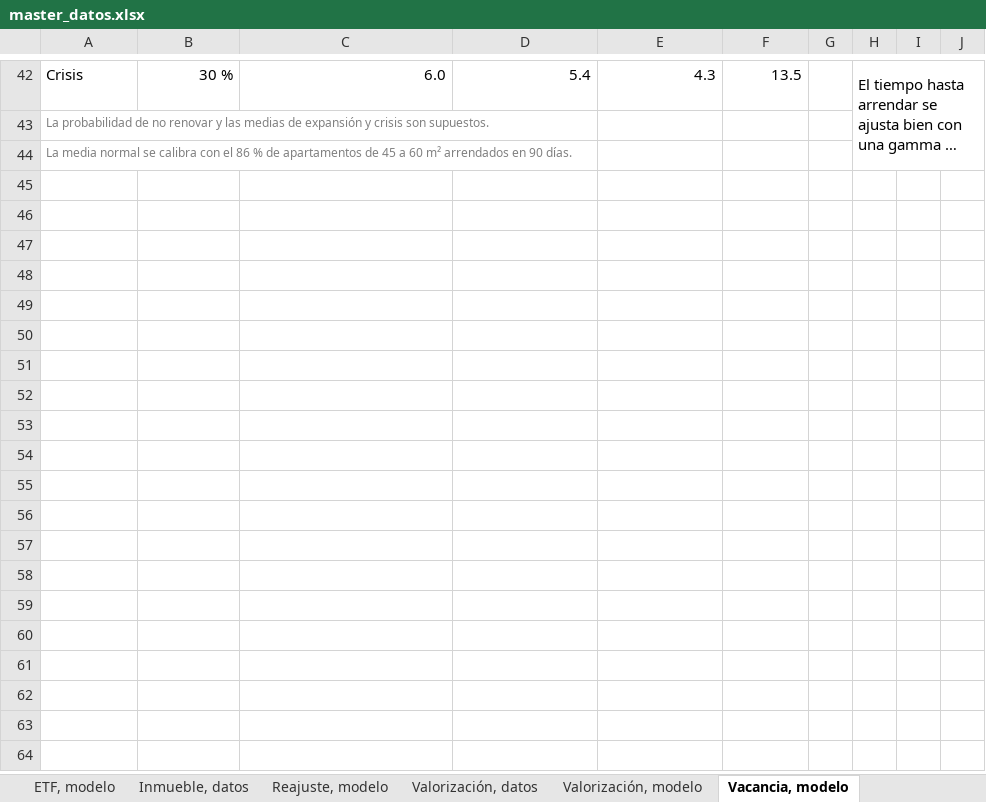
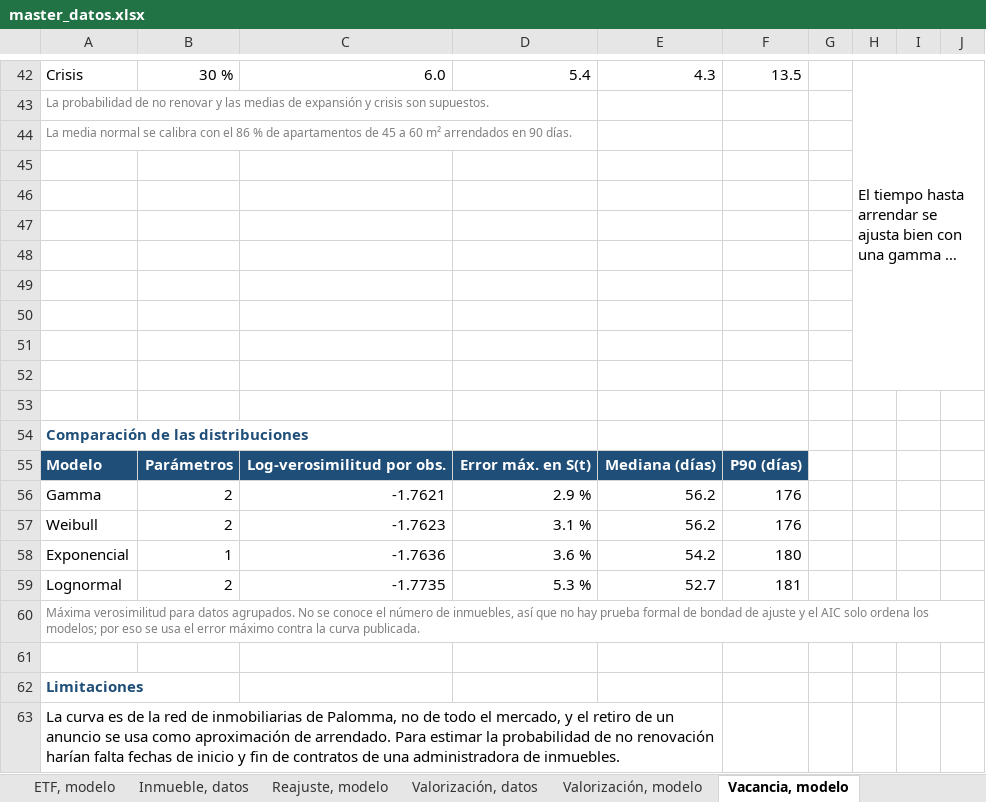
Before and after one commit to Samuek9/trabajo-final-simulacion, an Excel workbook: data/master_datos.xlsx, sheet Vacancia, modelo, drawn as a sheet; only a part is shown, gaps mark what is left out; long unchanged cells end in …; values as stored, in another font and other column widths than the file's, no borders; charts and pictures not drawn; the diff names each change by its address in the sheet, - before the commit and + after, or states it on an @@ line.

```diff
--- a/data/master_datos.xlsx (sheet Vacancia, modelo)
+++ b/data/master_datos.xlsx (sheet Vacancia, modelo)
+row 45: (empty)
+row 46: (empty)
+row 47: (empty)
+row 48: (empty)
+row 49: (empty)
+row 50: (empty)
+row 51: (empty)
+row 52: (empty)
+row 53: (empty)
+row 54: Comparación de las distribuciones
+row 55: Modelo | Parámetros | Log-verosimilitud por obs. | Error máx. en S(t) | Mediana (días) | P90 (días)
+row 56: Gamma | 2 | -1.7621 | 2.9 % | 56.2 | 176
+row 57: Weibull | 2 | -1.7623 | 3.1 % | 56.2 | 176
+row 58: Exponencial | 1 | -1.7636 | 3.6 % | 54.2 | 180
+row 59: Lognormal | 2 | -1.7735 | 5.3 % | 52.7 | 181
+row 60: Máxima verosimilitud para datos agrupados. No se conoce el número de inmuebles, así que no hay prueba formal de bondad de ajuste y el AIC solo ordena los modelos; por eso se usa el error máximo contra la curva publicada.
+row 61: (empty)
+row 62: Limitaciones
+row 63: La curva es de la red de inmobiliarias de Palomma, no de todo el mercado, y el retiro de un anuncio se usa como aproximación de arrendado. Para estimar la probabilidad de no renovación harían falta fechas de inicio y fin de contratos de una administradora de inmuebles.
```
Also changed, not shown: sheet Inflación, modelo, sheet Cuenta, modelo, sheet Reajuste, modelo, sheet Valorización, modelo, sheet TPM, modelo, sheet CDT, modelo, 1 more sheet, 1 other file.
